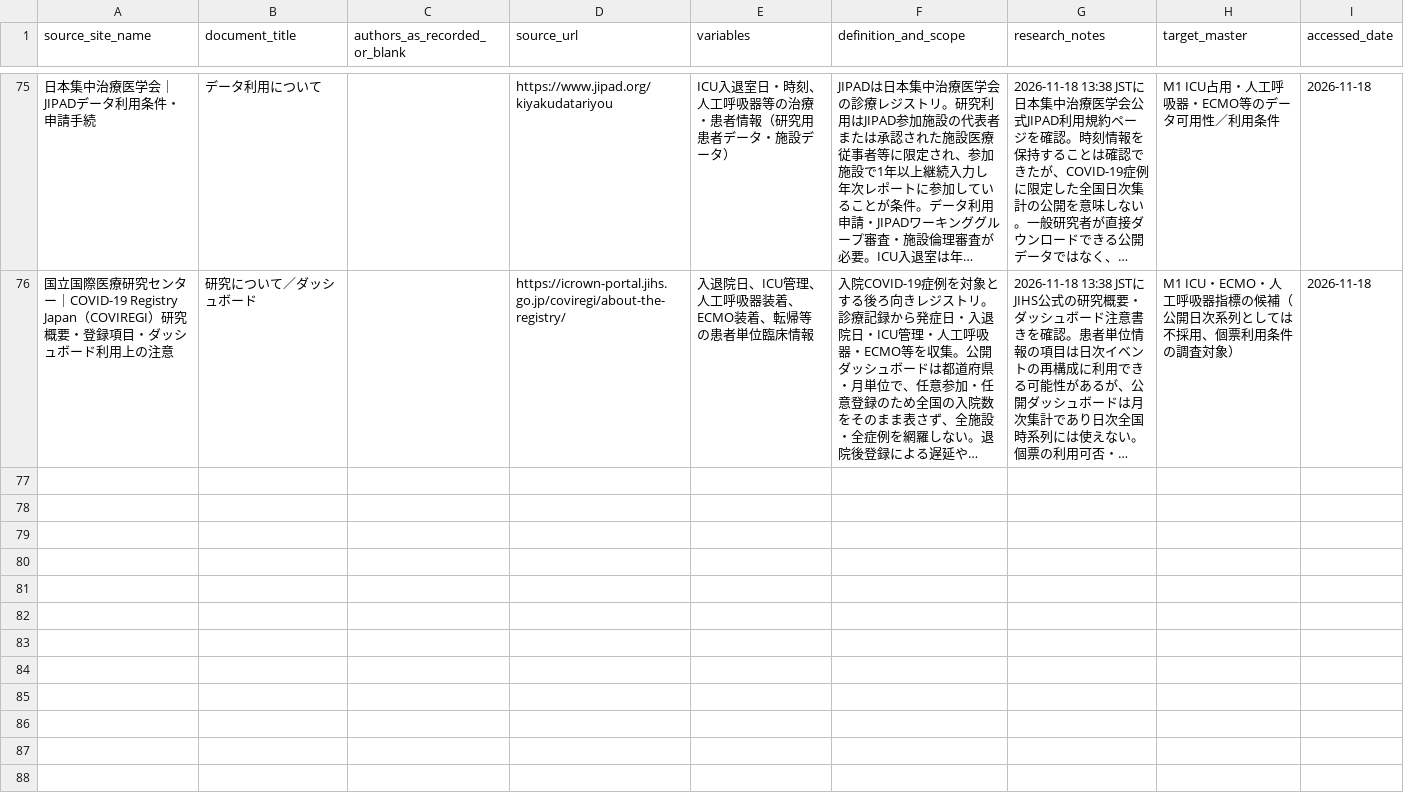
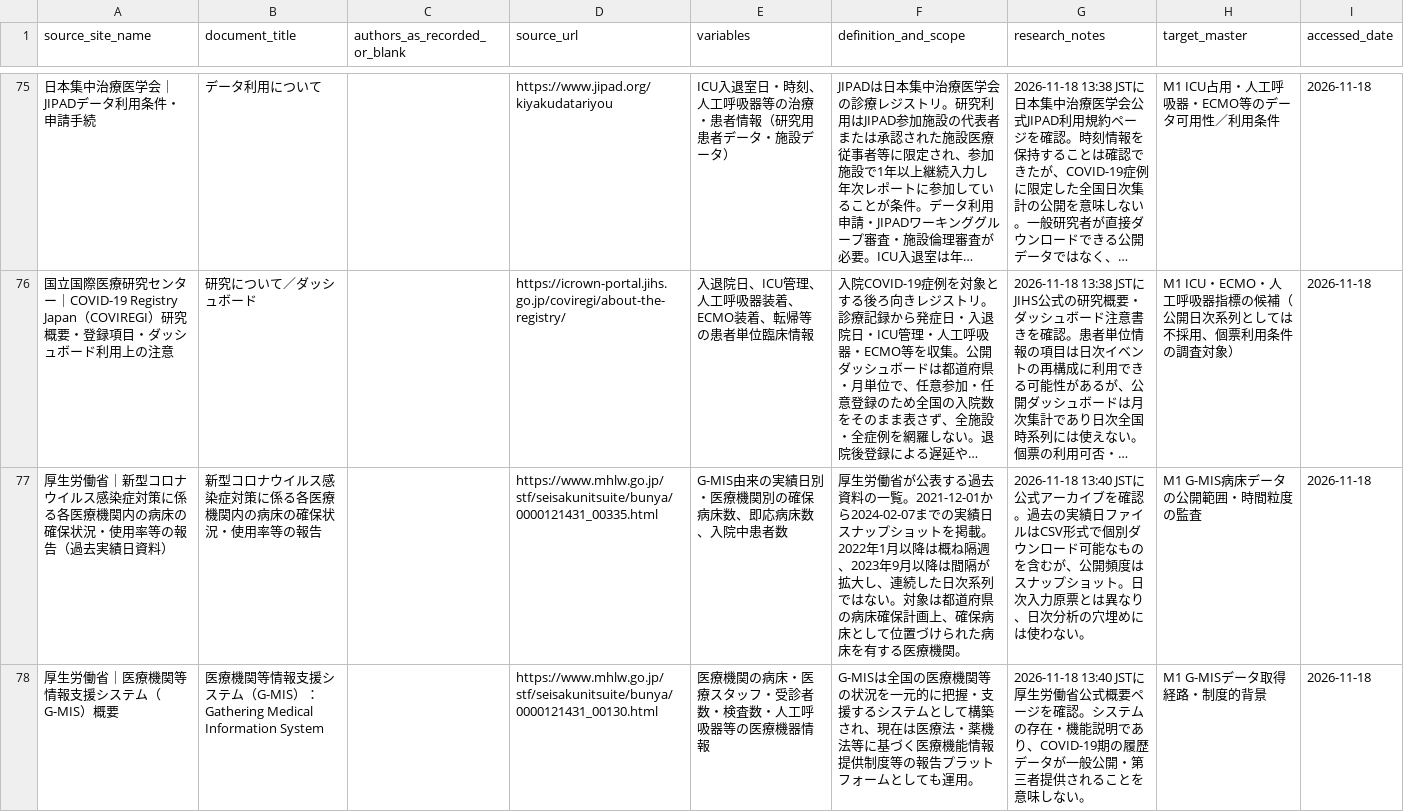
Before and after one commit to 0FTd95W213sGXXV0C7R2/COVID19-Pandemic-Research, a CSV file: docs/references/references_master.csv, drawn as a sheet; only a part is shown, gaps mark what is left out; long unchanged cells end in …; the diff covers the shown part only; the diff names each change by its address in the sheet, - before the commit and + after, or states it on an @@ line.

Commit message:
Document G-MIS public snapshot coverage and data access limitations

```diff
--- a/docs/references/references_master.csv
+++ b/docs/references/references_master.csv
+row 77: 厚生労働省｜新型コロナウイルス感染症対策に係る各医療機関内の病床の確保状況・使用率等の報告（過去実績日資料） | 新型コロナウイルス感染症対策に係る各医療機関内の病床の確保状況・使用率等の報告 |  | https://www.mhlw.go.jp/stf/seisakunitsuite/bunya/0000121431_00335.html | G-MIS由来の実績日別・医療機関別の確保病床数、即応病床数、入院中患者数 | 厚生労働省が公表する過去資料の一覧。2021-12-01から2024-02-07までの実績日スナップショットを掲載。2022年1月以降は概ね隔週、2023年9月以降は間隔が拡大し、連続した日次系列ではない。対象は都道府県の病床確保計画上、確保病床として位置づけられた病床を有する医療機関。 | 2026-11-18 13:40 JSTに公式アーカイブを確認。過去の実績日ファイルはCSV形式で個別ダウンロード可能なものを含むが、公開頻度はスナップショット。日次入力原票とは異なり、日次分析の穴埋めには使わない。 | M1 G-MIS病床データの公開範囲・時間粒度の監査 | 2026-11-18
+row 78: 厚生労働省｜医療機関等情報支援システム（G-MIS）概要 | 医療機関等情報支援システム（G-MIS）：Gathering Medical Information System |  | https://www.mhlw.go.jp/stf/seisakunitsuite/bunya/0000121431_00130.html | 医療機関の病床・医療スタッフ・受診者数・検査数・人工呼吸器等の医療機器情報 | G-MISは全国の医療機関等の状況を一元的に把握・支援するシステムとして構築され、現在は医療法・薬機法等に基づく医療機能情報提供制度等の報告プラットフォームとしても運用。 | 2026-11-18 13:40 JSTに厚生労働省公式概要ページを確認。システムの存在・機能説明であり、COVID-19期の履歴データが一般公開・第三者提供されることを意味しない。 | M1 G-MISデータ取得経路・制度的背景 | 2026-11-18
```
Also changed, not shown: 1 added row elsewhere in this file.
